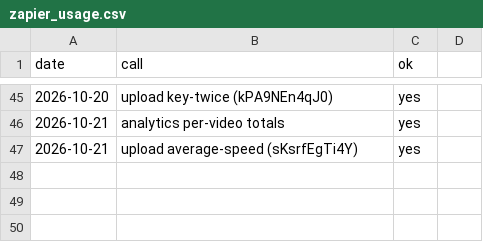
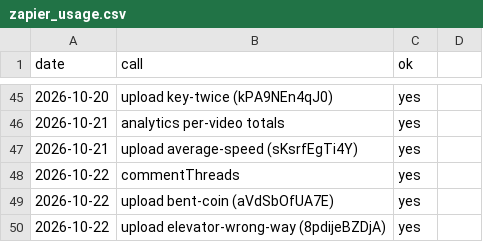
Before and after one commit to AlphaHylian/surprisal, a CSV file: state/zapier_usage.csv, drawn as a sheet; only a part is shown, gaps mark what is left out.

```diff
--- a/state/zapier_usage.csv
+++ b/state/zapier_usage.csv
@@ -47 +47,4 @@ date,call,ok
 2026-10-21,upload average-speed (sKsrfEgTi4Y),yes
+2026-10-22,commentThreads,yes
+2026-10-22,upload bent-coin (aVdSbOfUA7E),yes
+2026-10-22,upload elevator-wrong-way (8pdijeBZDjA),yes
```
Also changed, not shown: state/videos.csv, 10 other files.
